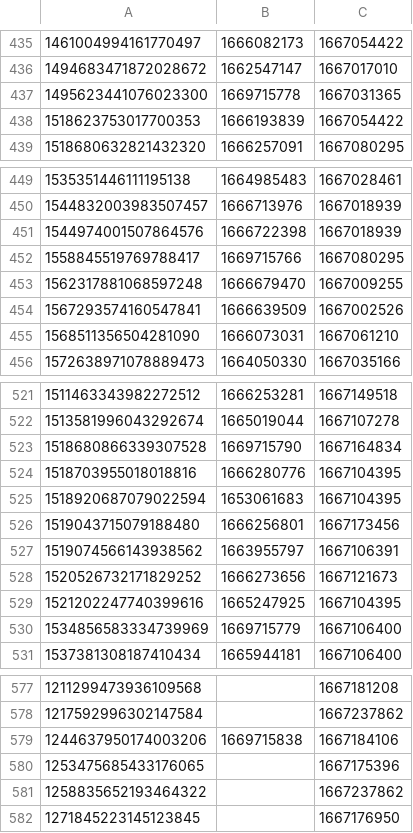
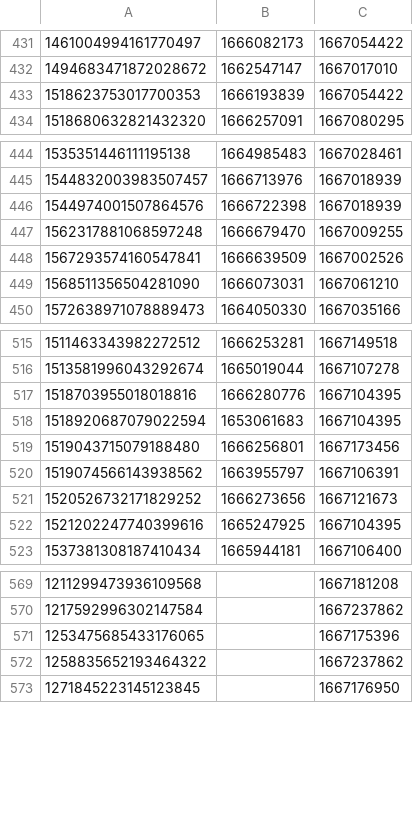
Before and after one commit to travisbrown/unsuspensions, a CSV file: data/timestamps.csv, drawn as a sheet; only a part is shown, gaps mark what is left out; the diff covers the shown part only; the diff names each change by its address in the sheet, - before the commit and + after, or states it on an @@ line.

```diff
--- a/data/timestamps.csv
+++ b/data/timestamps.csv
-row 437: 1495623441076023300 | 1669715778 | 1667031365
-row 452: 1558845519769788417 | 1669715766 | 1667080295
-row 523: 1518680866339307528 | 1669715790 | 1667164834
-row 530: 1534856583334739969 | 1669715779 | 1667106400
-row 579: 1244637950174003206 | 1669715838 | 1667184106
```
Also changed, not shown: 14 removed rows elsewhere in this file, 2 other files.
